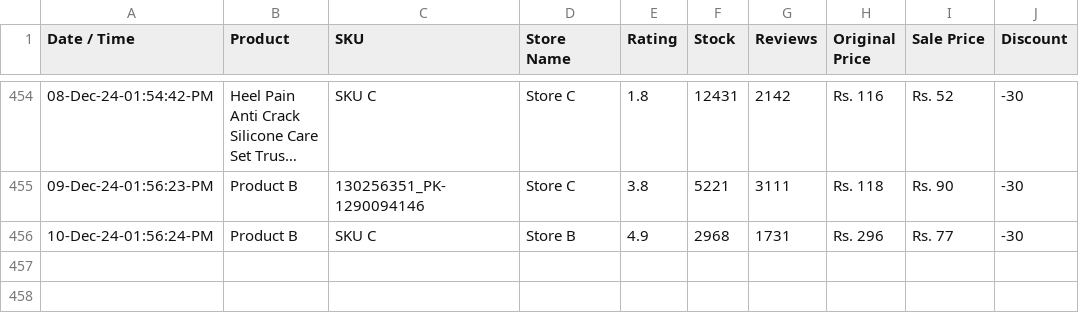
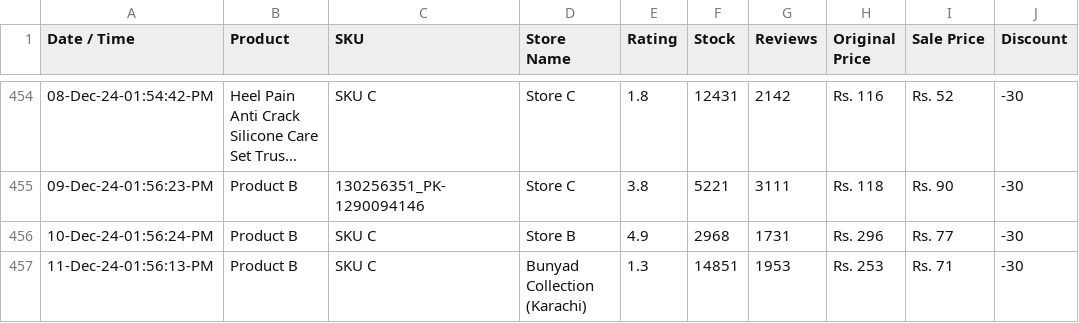
Before and after one commit to shafqatjan/url2image, a CSV file: data.csv, drawn as a sheet; only a part is shown, gaps mark what is left out; long unchanged cells end in ….

Commit message:
11-Dec-24-01:56:13:PM

```diff
--- a/data.csv
+++ b/data.csv
@@ -456 +456,2 @@ Date / Time,Product,SKU,Store Name,Rating,Stock,Reviews,Original Price,Sale Pric
 10-Dec-24-01:56:24-PM,Product B,SKU C,Store B,4.9,2968,1731,Rs. 296,Rs. 77,-30
+11-Dec-24-01:56:13-PM,Product B,SKU C,Bunyad Collection (Karachi),1.3,14851,1953,Rs. 253,Rs. 71,-30
```
